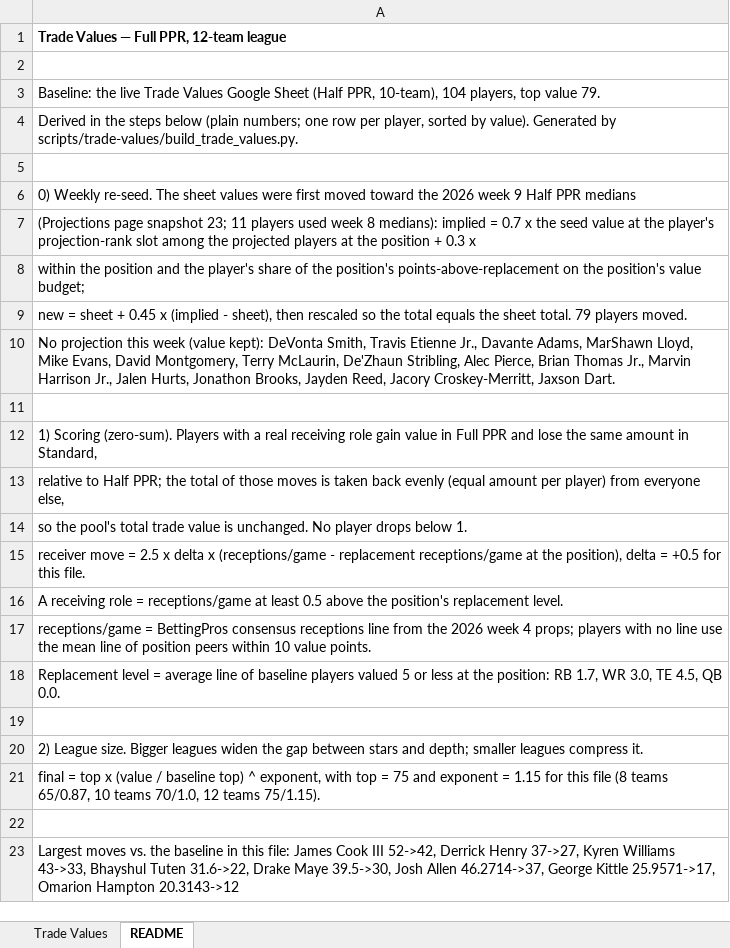
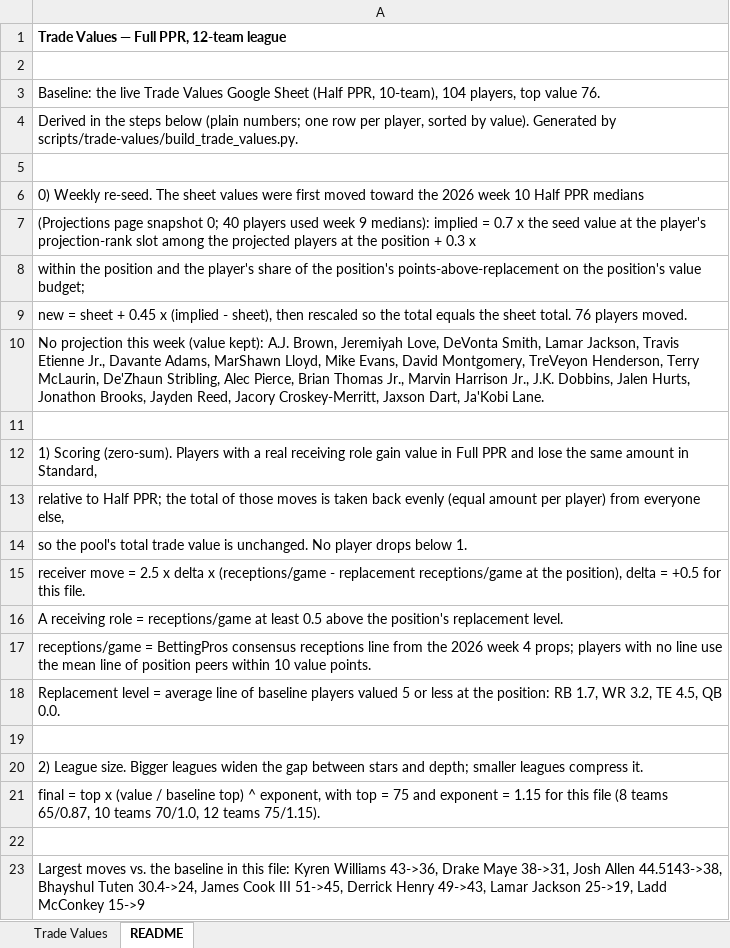
Before and after one commit to seoularpro/OddsVis, an Excel workbook: TradeValueSheets/TradeValues_FullPPR_12team.xlsx, sheet README, drawn as a sheet; values as stored, in another font and other column widths than the file's, no borders; the diff names each change by its address in the sheet, - before the commit and + after, or states it on an @@ line.

```diff
--- a/TradeValueSheets/TradeValues_FullPPR_12team.xlsx (sheet README)
+++ b/TradeValueSheets/TradeValues_FullPPR_12team.xlsx (sheet README)
-A3: …top value 79.
+A3: …top value 76.
-A6: …2026 week 9 Half PPR…
+A6: …2026 week 10 Half PPR…
-A7: …page snapshot 23; 11 players used week 8 medians): implied…
+A7: …page snapshot 0; 40 players used week 9 medians): implied…
-A9: …sheet total. 79 players moved.
+A9: …sheet total. 76 players moved.
-A10: …(value kept): DeVonta Smith, Travis Etienne Jr., Davante Adams, MarShawn Lloyd, Mike Evans, David Montgomery, Terry McLaurin, De'Zhaun Stribling, Alec Pierce, Brian Thomas Jr., Marvin Harrison Jr., Jalen Hurts, Jonathon Brooks, Jayden Reed, Jacory Croskey-Merritt, Jaxson Dart.
+A10: …(value kept): A.J. Brown, Jeremiyah Love, DeVonta Smith, Lamar Jackson, Travis Etienne Jr., Davante Adams, MarShawn Lloyd, Mike Evans, David Montgomery, TreVeyon Henderson, Terry McLaurin, De'Zhaun Stribling, Alec Pierce, Brian Thomas Jr., Marvin Harrison Jr., J.K. Dobbins, Jalen Hurts, Jonathon Brooks, Jayden Reed, Jacory Croskey-Merritt, Jaxson Dart, Ja'Kobi Lane.
-A18: …1.7, WR 3.0, TE 4.5,…
+A18: …1.7, WR 3.2, TE 4.5,…
-A23: …this file: James Cook III 52->42, Derrick Henry 37->27, Kyren Williams 43->33, Bhayshul Tuten 31.6->22, Drake Maye 39.5->30, Josh Allen 46.2714->37, George Kittle 25.9571->17, Omarion Hampton 20.3143->12
+A23: …this file: Kyren Williams 43->36, Drake Maye 38->31, Josh Allen 44.5143->38, Bhayshul Tuten 30.4->24, James Cook III 51->45, Derrick Henry 49->43, Lamar Jackson 25->19, Ladd McConkey 15->9
```
Also changed, not shown: sheet Trade Values, TradeValueSheets/TradeValues_FullPPR_8team.xlsx, TradeValueSheets/TradeValues_HalfPPR_10team.xlsx, 18 other files.
